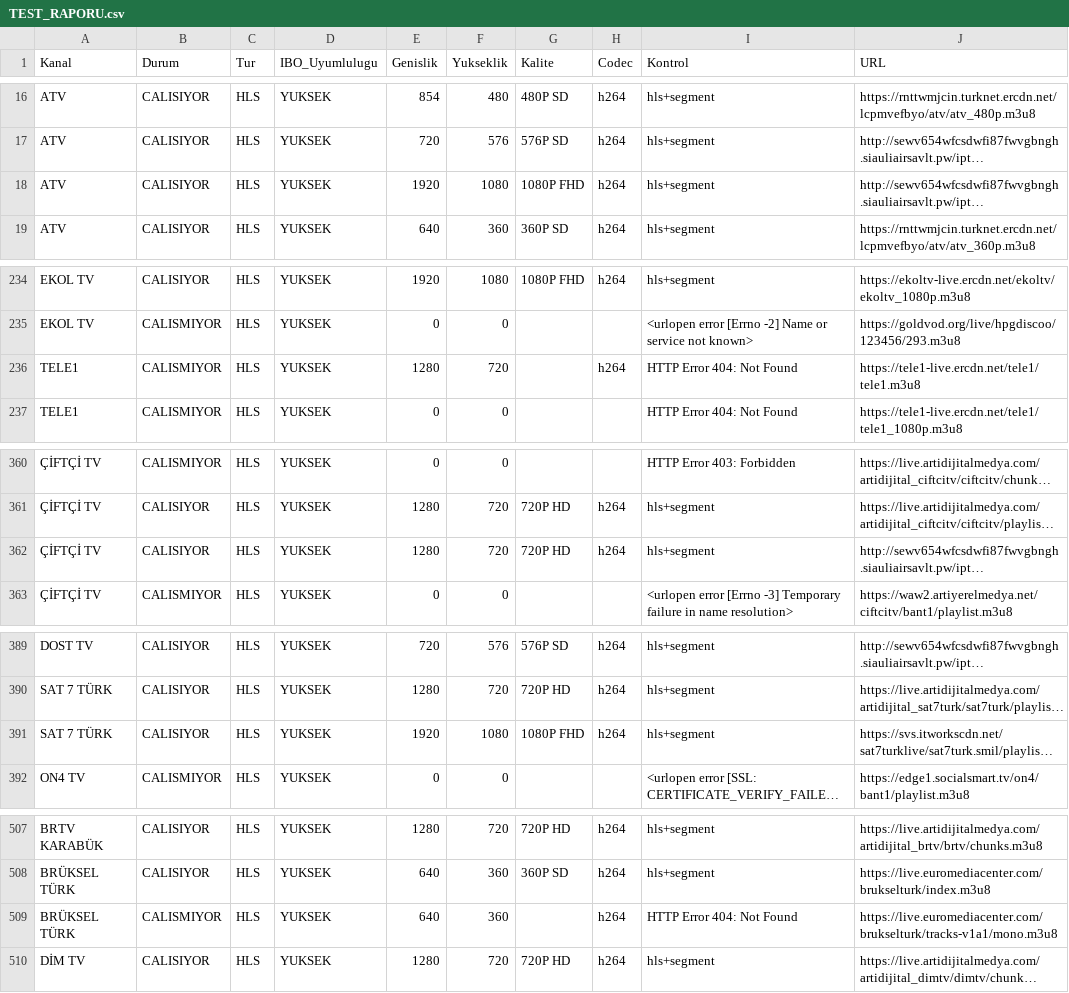
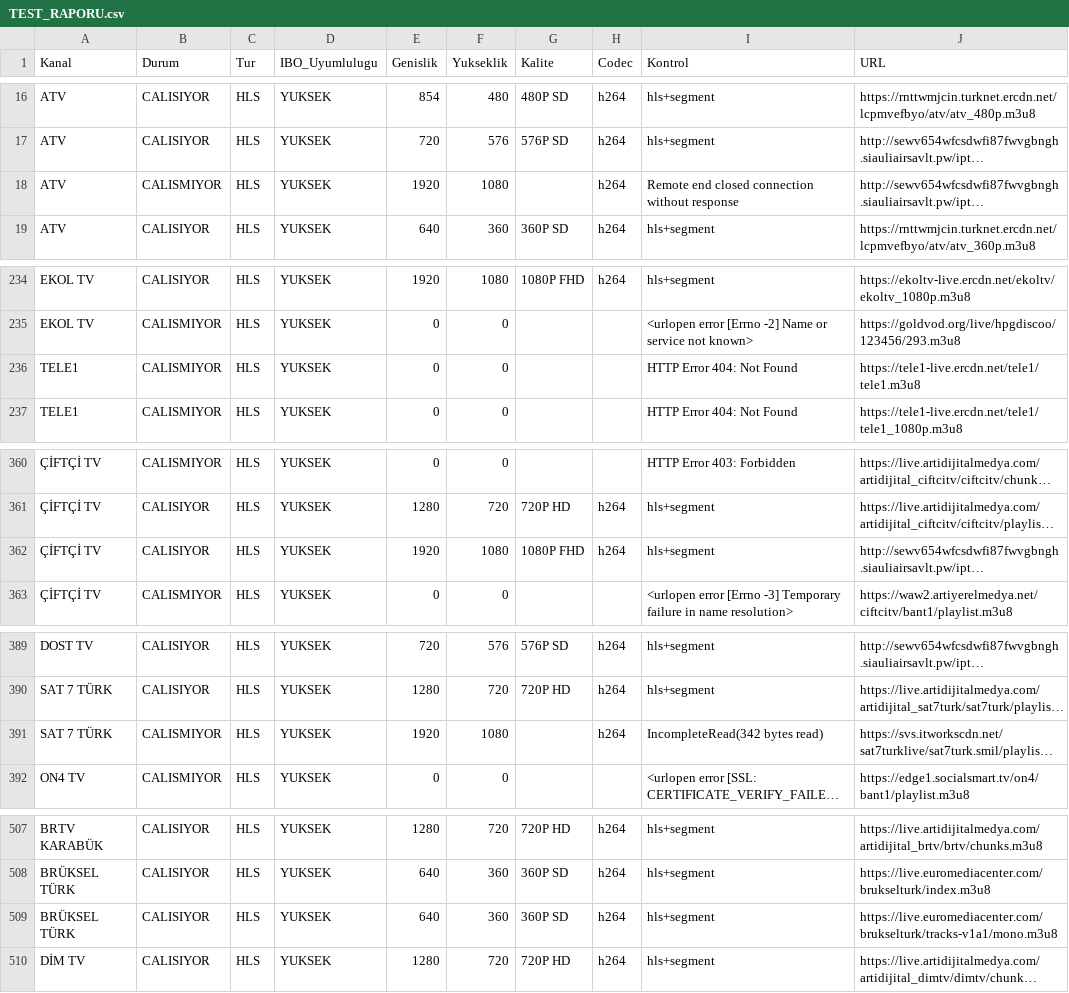
Before and after one commit to Madsc55/madsc-tv, a CSV file: TEST_RAPORU.csv, drawn as a sheet; only a part is shown, gaps mark what is left out; long unchanged cells end in …; the diff names each change by its address in the sheet, - before the commit and + after, or states it on an @@ line.

```diff
--- a/TEST_RAPORU.csv
+++ b/TEST_RAPORU.csv
-B18 (Durum): CALISIYOR
+B18 (Durum): CALISMIYOR
-G18 (Kalite): 1080P FHD
+G18 (Kalite): (empty)
-I18 (Kontrol): hls+segment
+I18 (Kontrol): Remote end closed connection without response
-E236 (Genislik): 1280
+E236 (Genislik): 0
-F236 (Yukseklik): 720
+F236 (Yukseklik): 0
-H236 (Codec): h264
+H236 (Codec): (empty)
-E362 (Genislik): 1280
+E362 (Genislik): 1920
-F362 (Yukseklik): 720
+F362 (Yukseklik): 1080
-G362 (Kalite): 720P HD
+G362 (Kalite): 1080P FHD
-B391 (Durum): CALISIYOR
+B391 (Durum): CALISMIYOR
-G391 (Kalite): 1080P FHD
+G391 (Kalite): (empty)
-I391 (Kontrol): hls+segment
+I391 (Kontrol): IncompleteRead(342 bytes read)
-B509 (Durum): CALISMIYOR
+B509 (Durum): CALISIYOR
-G509 (Kalite): (empty)
+G509 (Kalite): 360P SD
-I509 (Kontrol): HTTP Error 404: Not Found
+I509 (Kontrol): hls+segment
```
Also changed, not shown: 1 other file.
